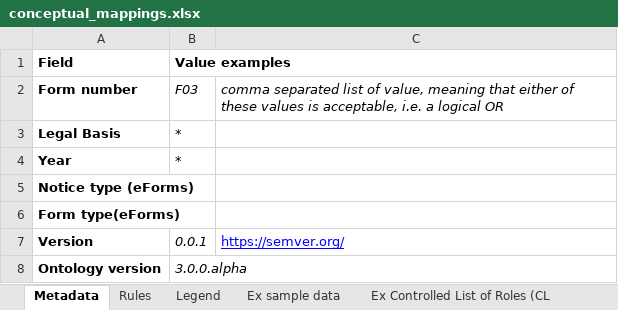
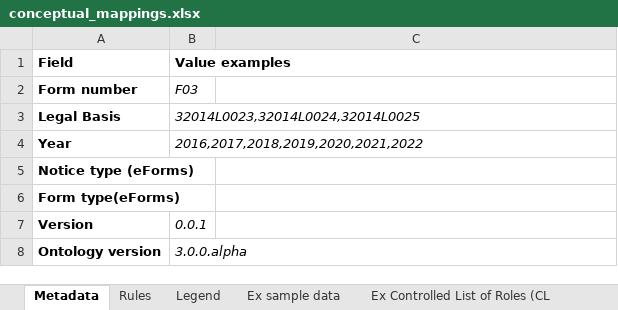
Before and after one commit to OP-TED/ted-rdf-mapping, an Excel workbook: mappings/package_F03_test/transformation/conceptual_mappings.xlsx, sheet Metadata, drawn as a sheet; values as stored, in another font and other column widths than the file's, no borders; charts and pictures not drawn; the diff names each change by its address in the sheet, - before the commit and + after, or states it on an @@ line.

Commit message:
Update conceptual_mappings.xlsx

```diff
--- a/mappings/package_F03_test/transformation/conceptual_mappings.xlsx (sheet Metadata)
+++ b/mappings/package_F03_test/transformation/conceptual_mappings.xlsx (sheet Metadata)
-C2: comma separated list of value, meaning that either of these values is acceptable, i.e. a logical OR
+C2: (empty)
-B3 (Value examples): *
+B3 (Value examples): 32014L0023,32014L0024,32014L0025
-B4 (Value examples): *
+B4 (Value examples): 2016,2017,2018,2019,2020,2021,2022
-C7: https://semver.org/
+C7: (empty)
```
Also changed, not shown: charts or pictures.
